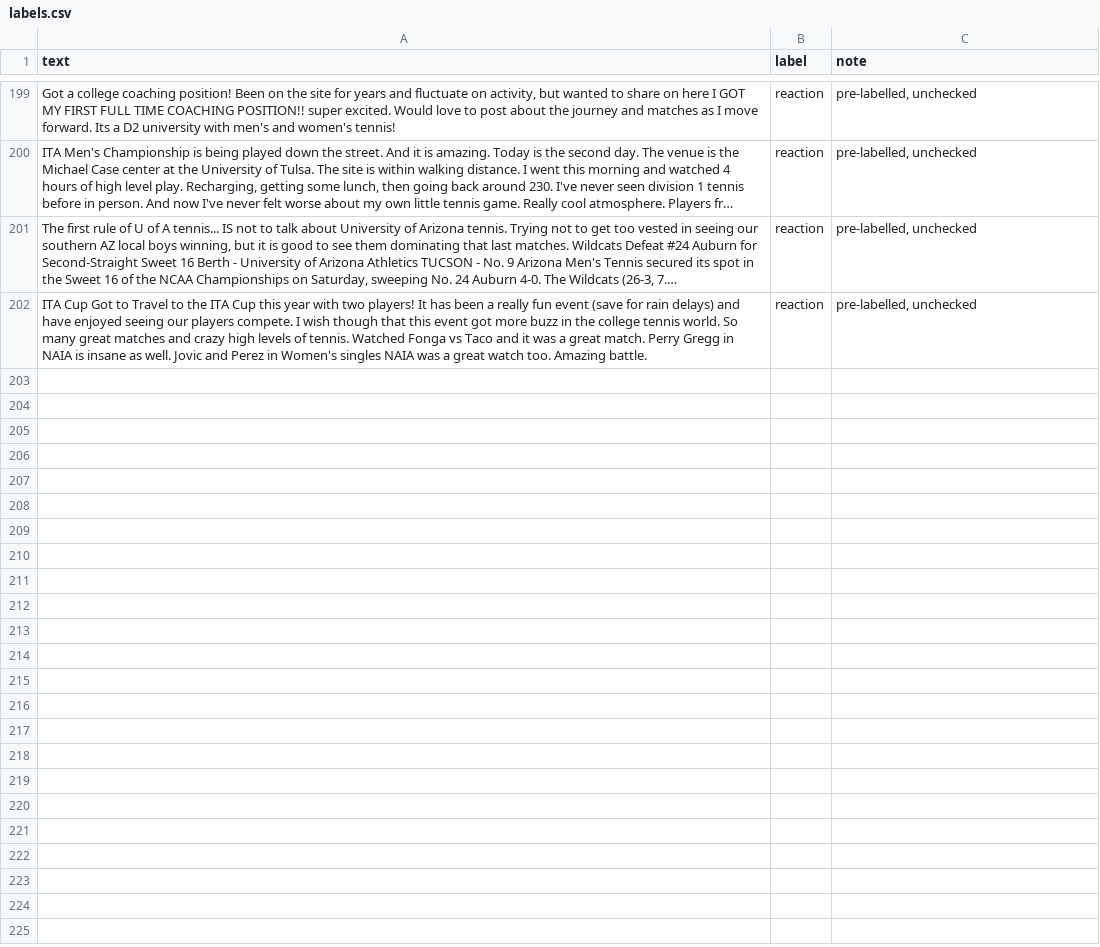
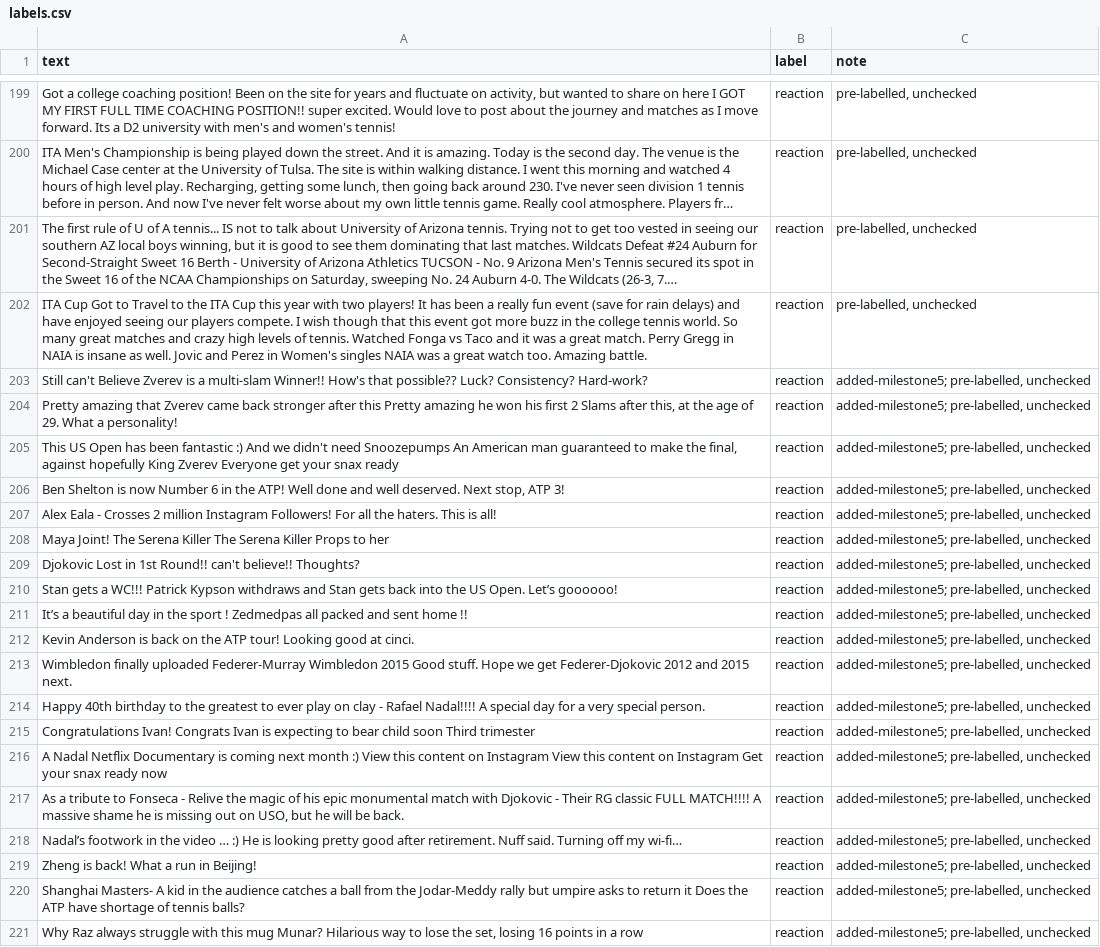
Before and after one commit to ykerouat05-sketch/ai201-project3-takemeter-starter-v2026, a CSV file: labels.csv, drawn as a sheet; only a part is shown, gaps mark what is left out; long unchanged cells end in …; the diff covers the shown part only; the diff names each change by its address in the sheet, - before the commit and + after, or states it on an @@ line.

Commit message:
Add reaction examples, after-run results and What's Still Broken

```diff
--- a/labels.csv
+++ b/labels.csv
+row 203: Still can't Believe Zverev is a multi-slam Winner!! How's that possible?? Luck? Consistency? Hard-work? | reaction | added-milestone5; pre-labelled, unchecked
+row 204: Pretty amazing that Zverev came back stronger after this Pretty amazing he won his first 2 Slams after this, at the age of 29. What a personality! | reaction | added-milestone5; pre-labelled, unchecked
+row 205: This US Open has been fantastic :) And we didn't need Snoozepumps An American man guaranteed to make the final, against hopefully King Zverev Everyone get your snax ready | reaction | added-milestone5; pre-labelled, unchecked
+row 206: Ben Shelton is now Number 6 in the ATP! Well done and well deserved. Next stop, ATP 3! | reaction | added-milestone5; pre-labelled, unchecked
+row 207: Alex Eala - Crosses 2 million Instagram Followers! For all the haters. This is all! | reaction | added-milestone5; pre-labelled, unchecked
+row 208: Maya Joint! The Serena Killer The Serena Killer Props to her | reaction | added-milestone5; pre-labelled, unchecked
+row 209: Djokovic Lost in 1st Round!! can't believe!! Thoughts? | reaction | added-milestone5; pre-labelled, unchecked
+row 210: Stan gets a WC!!! Patrick Kypson withdraws and Stan gets back into the US Open. Let’s goooooo! | reaction | added-milestone5; pre-labelled, unchecked
+row 211: It’s a beautiful day in the sport ! Zedmedpas all packed and sent home !! | reaction | added-milestone5; pre-labelled, unchecked
+row 212: Kevin Anderson is back on the ATP tour! Looking good at cinci. | reaction | added-milestone5; pre-labelled, unchecked
+row 213: Wimbledon finally uploaded Federer-Murray Wimbledon 2015 Good stuff. Hope we get Federer-Djokovic 2012 and 2015 next. | reaction | added-milestone5; pre-labelled, unchecked
+row 214: Happy 40th birthday to the greatest to ever play on clay - Rafael Nadal!!!! A special day for a very special person. | reaction | added-milestone5; pre-labelled, unchecked
+row 215: Congratulations Ivan! Congrats Ivan is expecting to bear child soon Third trimester | reaction | added-milestone5; pre-labelled, unchecked
+row 216: A Nadal Netflix Documentary is coming next month :) View this content on Instagram View this content on Instagram Get your snax ready now | reaction | added-milestone5; pre-labelled, unchecked
+row 217: As a tribute to Fonseca - Relive the magic of his epic monumental match with Djokovic - Their RG classic FULL MATCH!!!! A massive shame he is missing out on USO, but he will be back. | reaction | added-milestone5; pre-labelled, unchecked
+row 218: Nadal’s footwork in the video … :) He is looking pretty good after retirement. Nuff said. Turning off my wi-fi… | reaction | added-milestone5; pre-labelled, unchecked
+row 219: Zheng is back! What a run in Beijing! | reaction | added-milestone5; pre-labelled, unchecked
+row 220: Shanghai Masters- A kid in the audience catches a ball from the Jodar-Meddy rally but umpire asks to return it Does the ATP have shortage of tennis balls? | reaction | added-milestone5; pre-labelled, unchecked
+row 221: Why Raz always struggle with this mug Munar? Hilarious way to lose the set, losing 16 points in a row | reaction | added-milestone5; pre-labelled, unchecked
```
Also changed, not shown: 11 added rows elsewhere in this file, 5 other files.
